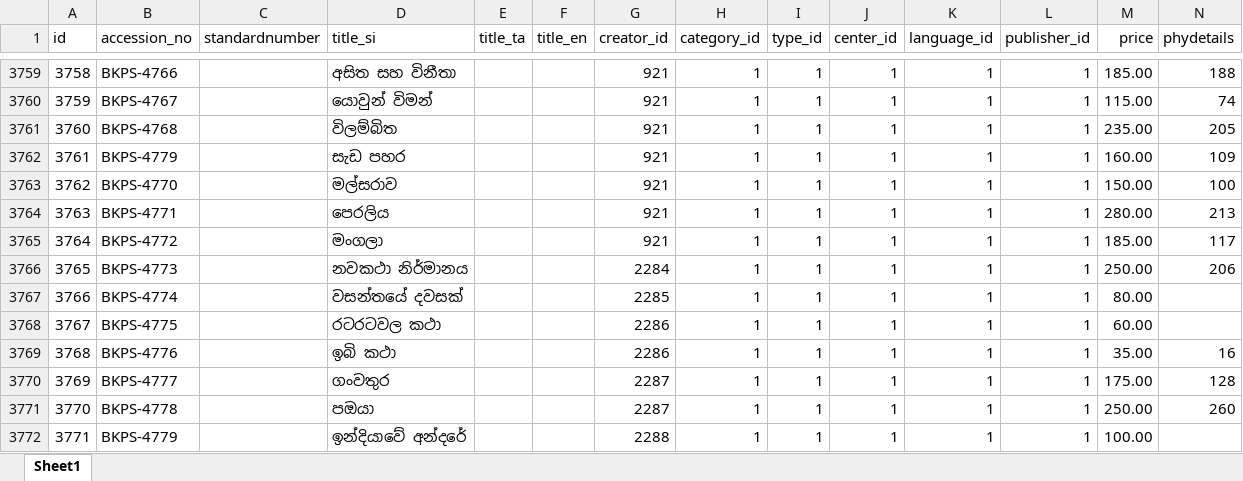
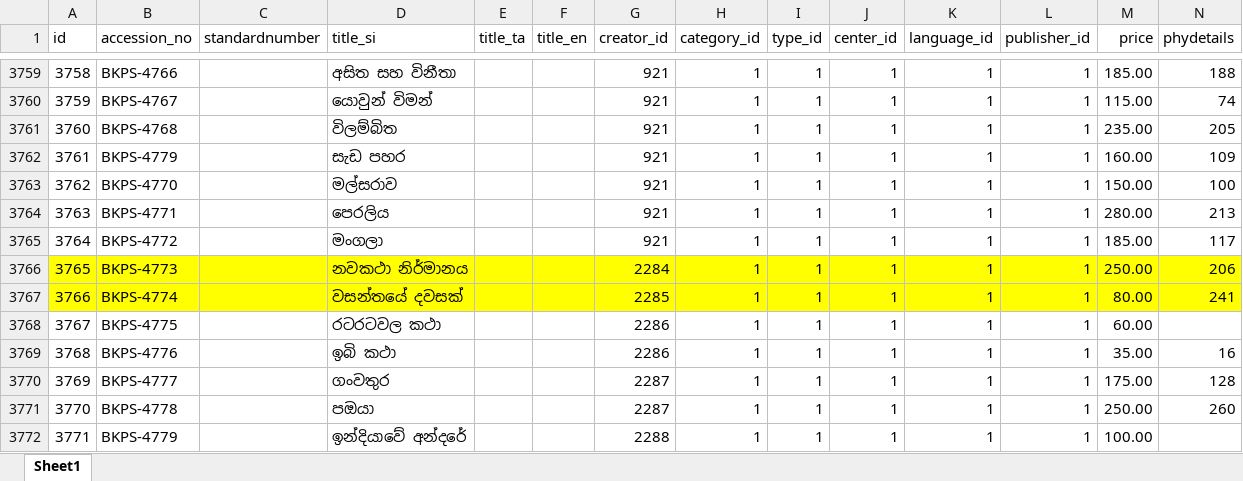
Before and after one commit to codejs-net/code-js-lms, an Excel workbook: Supports files/resources.xlsx, sheet Sheet1, drawn as a sheet; only a part is shown, gaps mark what is left out; values as stored, in another font and other column widths than the file's, no borders; the diff covers the shown part only; the diff names each change by its address in the sheet, - before the commit and + after, or states it on an @@ line.

```diff
--- a/Supports files/resources.xlsx (sheet Sheet1)
+++ b/Supports files/resources.xlsx (sheet Sheet1)
-A3766:N3767 fill: none
+A3766:N3767 fill: #FFFF00
-N3767 (phydetails): (empty)
+N3767 (phydetails): 241
```
Also changed, not shown: cell formats elsewhere in this sheet, 8 other files.
